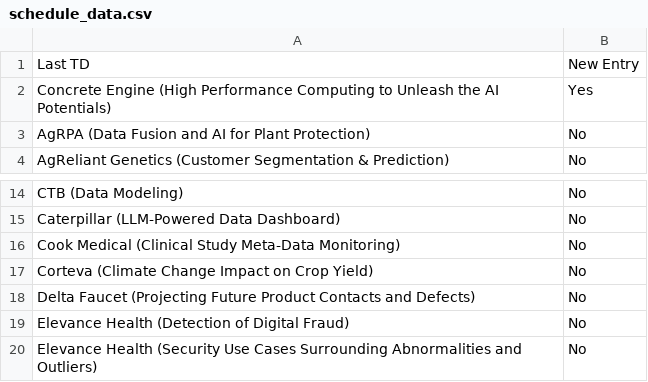
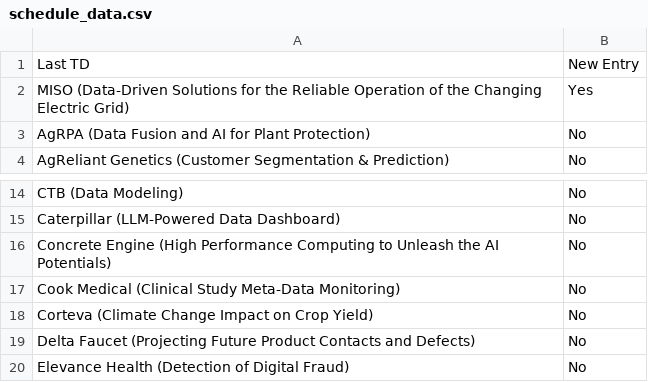
Before and after one commit to morilucas/tdm_scraper, a CSV file: schedule_data.csv, drawn as a sheet; only a part is shown, gaps mark what is left out; the shorter side is filled out with more unchanged rows.

Commit message:
Update files

```diff
--- a/schedule_data.csv
+++ b/schedule_data.csv
@@ -1,3 +1,3 @@
 Last TD,New Entry
-Concrete Engine (High Performance Computing to Unleash the AI Potentials),Yes
+MISO (Data-Driven Solutions for the Reliable Operation of the Changing Electric Grid),Yes
 AgRPA (Data Fusion and AI for Plant Protection),No
@@ -15,2 +15,3 @@ CTB (Data Modeling),No
 Caterpillar (LLM-Powered Data Dashboard),No
+Concrete Engine (High Performance Computing to Unleash the AI Potentials),No
 Cook Medical (Clinical Study Meta-Data Monitoring),No
```
